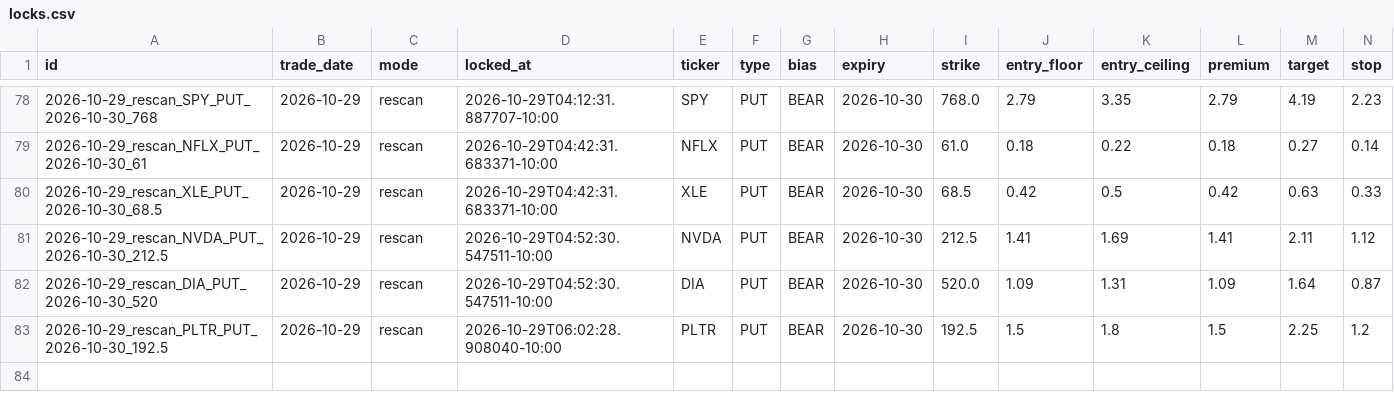
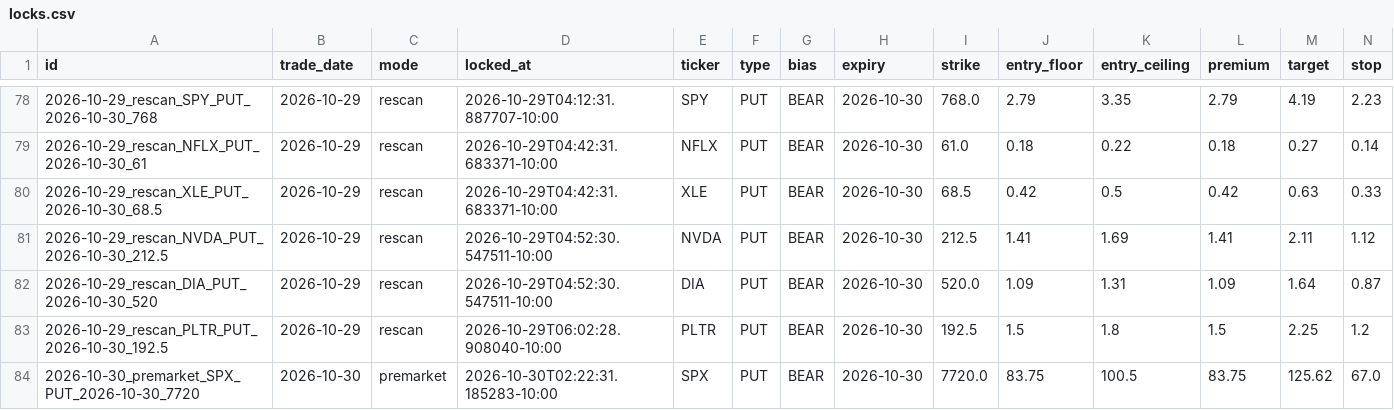
Before and after one commit to Seed808/theesness-market, a CSV file: ledger/locks.csv, drawn as a sheet; only a part is shown, gaps mark what is left out; rows hold the shown columns only; the diff names each change by its address in the sheet, - before the commit and + after, or states it on an @@ line.

Commit message:
ledger: 2026-10-30T12:25Z

```diff
--- a/ledger/locks.csv
+++ b/ledger/locks.csv
+row 84: 2026-10-30_premarket_SPX_PUT_2026-10-30_7720 | 2026-10-30 | premarket | 2026-10-30T02:22:31.185283-10:00 | SPX | PUT | BEAR | 2026-10-30 | 7720.0 | 83.75 | 100.5 | 83.75 | 125.62 | 67.0
```
Also changed, not shown: 5 other files.
